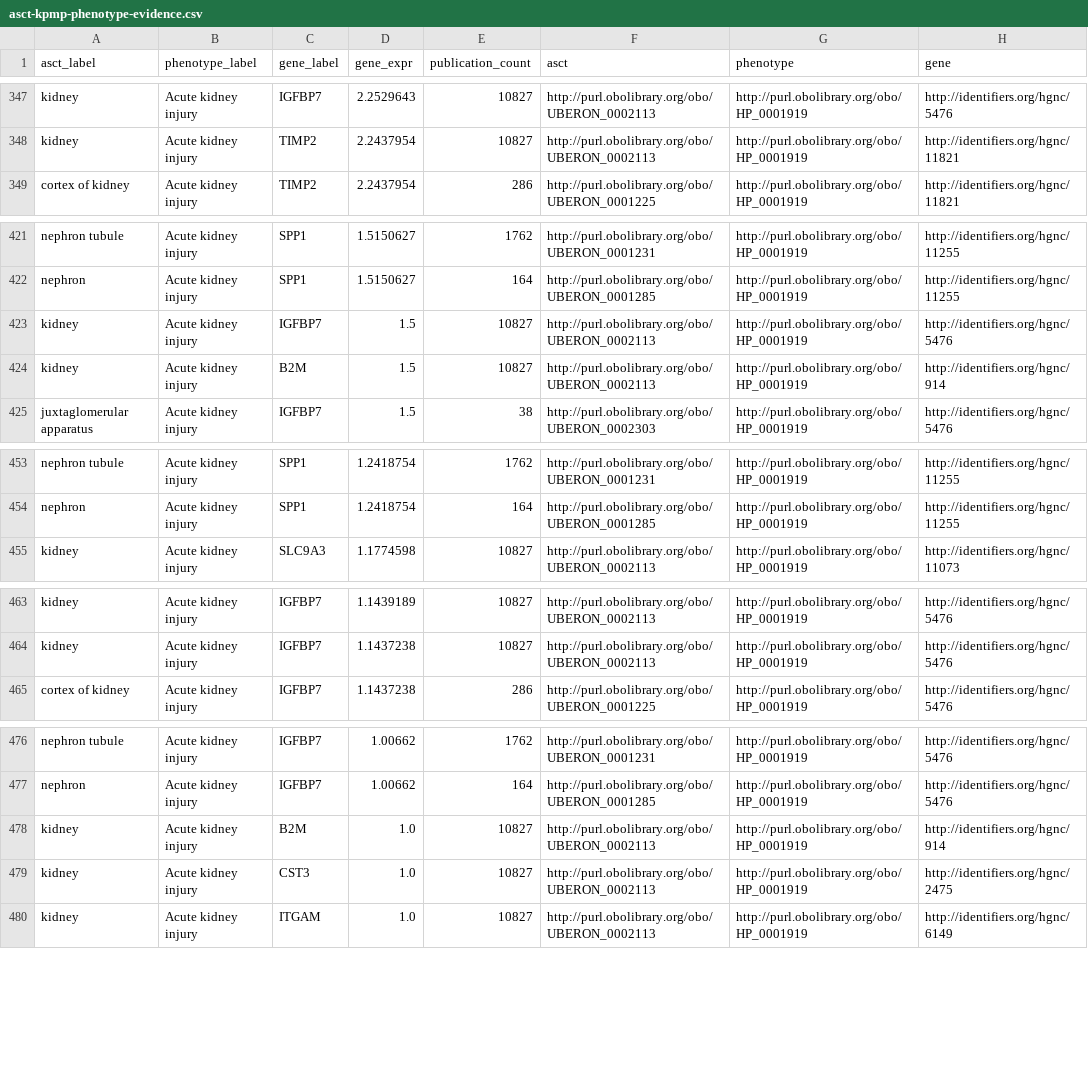
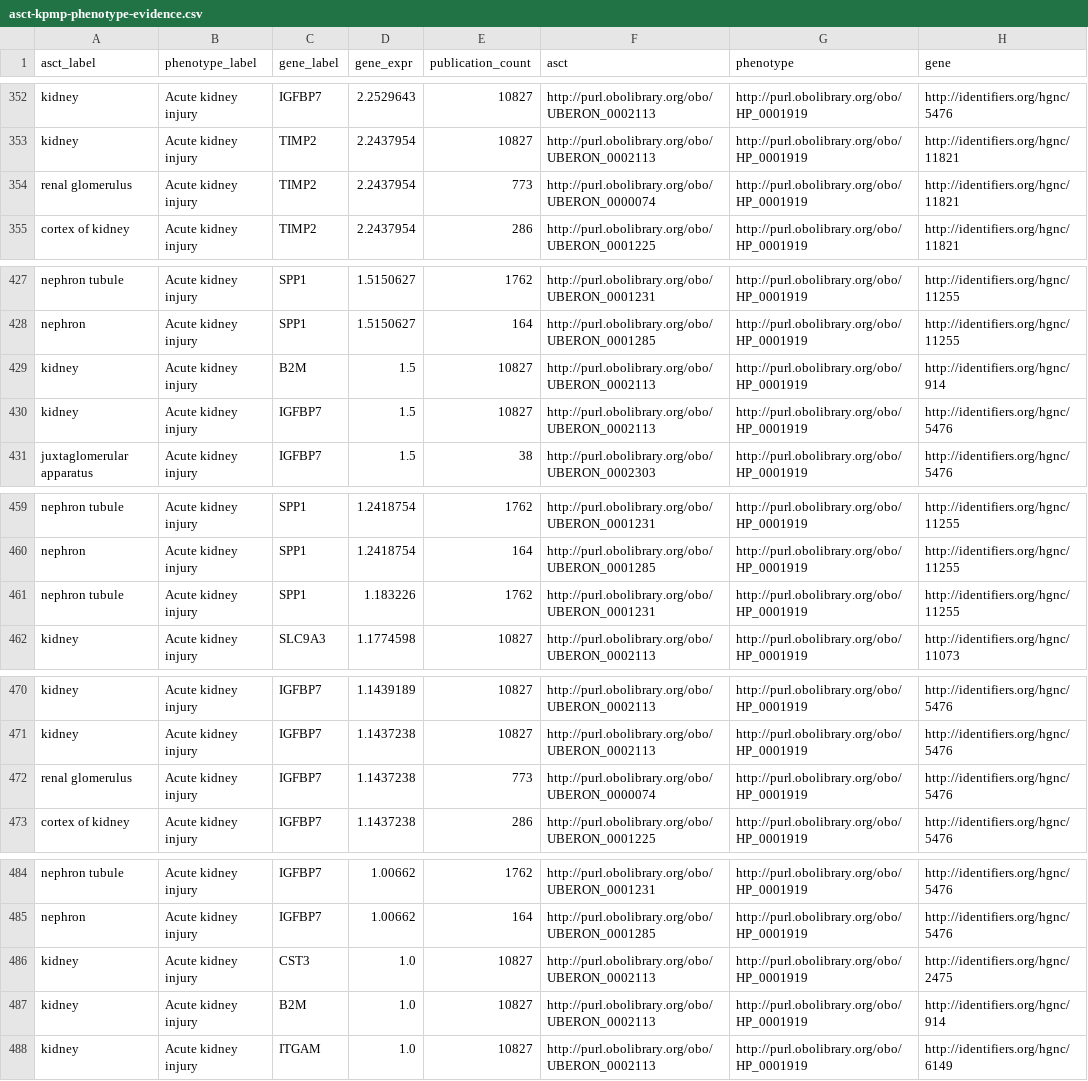
Before and after one commit to cns-iu/hra-hackathon-data, a CSV file: output-data/reports/atlas-ad-hoc/asct-kpmp-phenotype-evidence.csv, drawn as a sheet; only a part is shown, gaps mark what is left out; the diff covers the shown part only.

```diff
--- a/output-data/reports/atlas-ad-hoc/asct-kpmp-phenotype-evidence.csv
+++ b/output-data/reports/atlas-ad-hoc/asct-kpmp-phenotype-evidence.csv
@@ -348,2 +353,3 @@ kidney,Acute kidney injury,IGFBP7,2.2529643,10827,http://purl.obolibrary.org/obo
 kidney,Acute kidney injury,TIMP2,2.2437954,10827,http://purl.obolibrary.org/obo/UBERON_0002113,http://purl.obolibrary.org/obo/HP_0001919,http://identifiers.org/hgnc/11821
+renal glomerulus,Acute kidney injury,TIMP2,2.2437954,773,http://purl.obolibrary.org/obo/UBERON_0000074,http://purl.obolibrary.org/obo/HP_0001919,http://identifiers.org/hgnc/11821
 cortex of kidney,Acute kidney injury,TIMP2,2.2437954,286,http://purl.obolibrary.org/obo/UBERON_0001225,http://purl.obolibrary.org/obo/HP_0001919,http://identifiers.org/hgnc/11821
@@ -422,4 +428,4 @@ nephron tubule,Acute kidney injury,SPP1,1.5150627,1762,http://purl.obolibrary.or
 nephron,Acute kidney injury,SPP1,1.5150627,164,http://purl.obolibrary.org/obo/UBERON_0001285,http://purl.obolibrary.org/obo/HP_0001919,http://identifiers.org/hgnc/11255
+kidney,Acute kidney injury,B2M,1.5,10827,http://purl.obolibrary.org/obo/UBERON_0002113,http://purl.obolibrary.org/obo/HP_0001919,http://identifiers.org/hgnc/914
 kidney,Acute kidney injury,IGFBP7,1.5,10827,http://purl.obolibrary.org/obo/UBERON_0002113,http://purl.obolibrary.org/obo/HP_0001919,http://identifiers.org/hgnc/5476
-kidney,Acute kidney injury,B2M,1.5,10827,http://purl.obolibrary.org/obo/UBERON_0002113,http://purl.obolibrary.org/obo/HP_0001919,http://identifiers.org/hgnc/914
 juxtaglomerular apparatus,Acute kidney injury,IGFBP7,1.5,38,http://purl.obolibrary.org/obo/UBERON_0002303,http://purl.obolibrary.org/obo/HP_0001919,http://identifiers.org/hgnc/5476
@@ -454,2 +460,3 @@ nephron tubule,Acute kidney injury,SPP1,1.2418754,1762,http://purl.obolibrary.or
 nephron,Acute kidney injury,SPP1,1.2418754,164,http://purl.obolibrary.org/obo/UBERON_0001285,http://purl.obolibrary.org/obo/HP_0001919,http://identifiers.org/hgnc/11255
+nephron tubule,Acute kidney injury,SPP1,1.183226,1762,http://purl.obolibrary.org/obo/UBERON_0001231,http://purl.obolibrary.org/obo/HP_0001919,http://identifiers.org/hgnc/11255
 kidney,Acute kidney injury,SLC9A3,1.1774598,10827,http://purl.obolibrary.org/obo/UBERON_0002113,http://purl.obolibrary.org/obo/HP_0001919,http://identifiers.org/hgnc/11073
@@ -464,2 +471,3 @@ kidney,Acute kidney injury,IGFBP7,1.1439189,10827,http://purl.obolibrary.org/obo
 kidney,Acute kidney injury,IGFBP7,1.1437238,10827,http://purl.obolibrary.org/obo/UBERON_0002113,http://purl.obolibrary.org/obo/HP_0001919,http://identifiers.org/hgnc/5476
+renal glomerulus,Acute kidney injury,IGFBP7,1.1437238,773,http://purl.obolibrary.org/obo/UBERON_0000074,http://purl.obolibrary.org/obo/HP_0001919,http://identifiers.org/hgnc/5476
 cortex of kidney,Acute kidney injury,IGFBP7,1.1437238,286,http://purl.obolibrary.org/obo/UBERON_0001225,http://purl.obolibrary.org/obo/HP_0001919,http://identifiers.org/hgnc/5476
@@ -477,4 +485,4 @@ nephron tubule,Acute kidney injury,IGFBP7,1.00662,1762,http://purl.obolibrary.or
 nephron,Acute kidney injury,IGFBP7,1.00662,164,http://purl.obolibrary.org/obo/UBERON_0001285,http://purl.obolibrary.org/obo/HP_0001919,http://identifiers.org/hgnc/5476
+kidney,Acute kidney injury,CST3,1.0,10827,http://purl.obolibrary.org/obo/UBERON_0002113,http://purl.obolibrary.org/obo/HP_0001919,http://identifiers.org/hgnc/2475
 kidney,Acute kidney injury,B2M,1.0,10827,http://purl.obolibrary.org/obo/UBERON_0002113,http://purl.obolibrary.org/obo/HP_0001919,http://identifiers.org/hgnc/914
-kidney,Acute kidney injury,CST3,1.0,10827,http://purl.obolibrary.org/obo/UBERON_0002113,http://purl.obolibrary.org/obo/HP_0001919,http://identifiers.org/hgnc/2475
 kidney,Acute kidney injury,ITGAM,1.0,10827,http://purl.obolibrary.org/obo/UBERON_0002113,http://purl.obolibrary.org/obo/HP_0001919,http://identifiers.org/hgnc/6149
```
Also changed, not shown: 5 added rows and 3 moved rows elsewhere in this file, output-data/reports/ad-hoc/edges-per-type.csv, output-data/reports/ad-hoc/named-graphs.csv, 19 other files.
